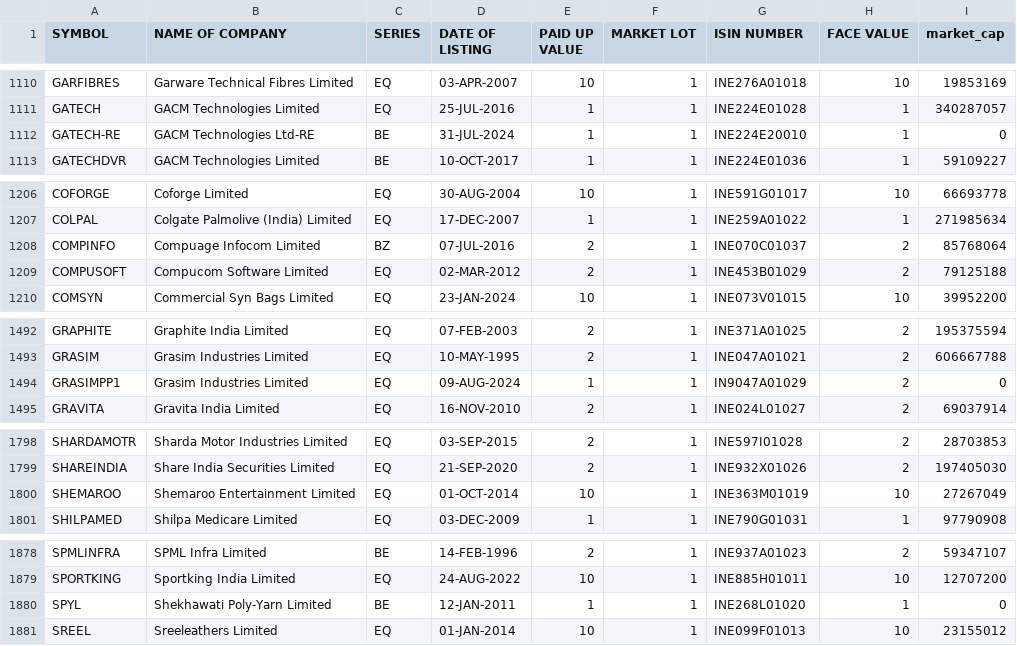
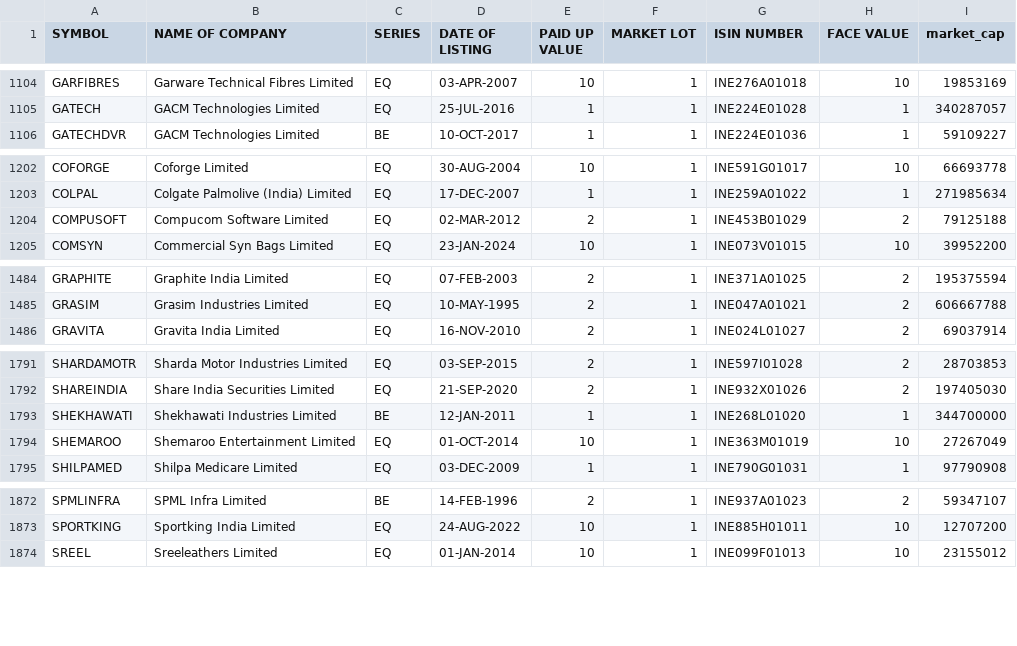
Before and after one commit to sggovtech/githubactions2, a CSV file: combined_instruments_N.csv, drawn as a sheet; only a part is shown, gaps mark what is left out; the diff covers the shown part only.

Commit message:
Add  file

```diff
--- a/combined_instruments_N.csv
+++ b/combined_instruments_N.csv
@@ -1111,3 +1105,2 @@ GARFIBRES,Garware Technical Fibres Limited,EQ,03-APR-2007,10,1,INE276A01018,10,1
 GATECH,GACM Technologies Limited,EQ,25-JUL-2016,1,1,INE224E01028,1,340287057
-GATECH-RE,GACM Technologies Ltd-RE,BE,31-JUL-2024,1,1,INE224E20010,1,0
 GATECHDVR,GACM Technologies Limited,BE,10-OCT-2017,1,1,INE224E01036,1,59109227
@@ -1207,3 +1203,2 @@ COFORGE,Coforge Limited,EQ,30-AUG-2004,10,1,INE591G01017,10,66693778
 COLPAL,Colgate Palmolive (India) Limited,EQ,17-DEC-2007,1,1,INE259A01022,1,271985634
-COMPINFO,Compuage Infocom Limited,BZ,07-JUL-2016,2,1,INE070C01037,2,85768064
 COMPUSOFT,Compucom Software Limited,EQ,02-MAR-2012,2,1,INE453B01029,2,79125188
@@ -1493,3 +1485,2 @@ GRAPHITE,Graphite India Limited,EQ,07-FEB-2003,2,1,INE371A01025,2,195375594
 GRASIM,Grasim Industries Limited,EQ,10-MAY-1995,2,1,INE047A01021,2,606667788
-GRASIMPP1,Grasim Industries Limited,EQ,09-AUG-2024,1,1,IN9047A01029,2,0
 GRAVITA,Gravita India Limited,EQ,16-NOV-2010,2,1,INE024L01027,2,69037914
@@ -1799,2 +1792,3 @@ SHARDAMOTR,Sharda Motor Industries Limited,EQ,03-SEP-2015,2,1,INE597I01028,2,287
 SHAREINDIA,Share India Securities Limited,EQ,21-SEP-2020,2,1,INE932X01026,2,197405030
+SHEKHAWATI,Shekhawati Industries Limited,BE,12-JAN-2011,1,1,INE268L01020,1,344700000
 SHEMAROO,Shemaroo Entertainment Limited,EQ,01-OCT-2014,10,1,INE363M01019,10,27267049
@@ -1879,3 +1873,2 @@ SPMLINFRA,SPML Infra Limited,BE,14-FEB-1996,2,1,INE937A01023,2,59347107
 SPORTKING,Sportking India Limited,EQ,24-AUG-2022,10,1,INE885H01011,10,12707200
-SPYL,Shekhawati Poly-Yarn Limited,BE,12-JAN-2011,1,1,INE268L01020,1,0
 SREEL,Sreeleathers Limited,EQ,01-JAN-2014,10,1,INE099F01013,10,23155012
```
Also changed, not shown: 1 added row, 4 removed rows, 49 moved rows and 22 edited cells elsewhere in this file.
